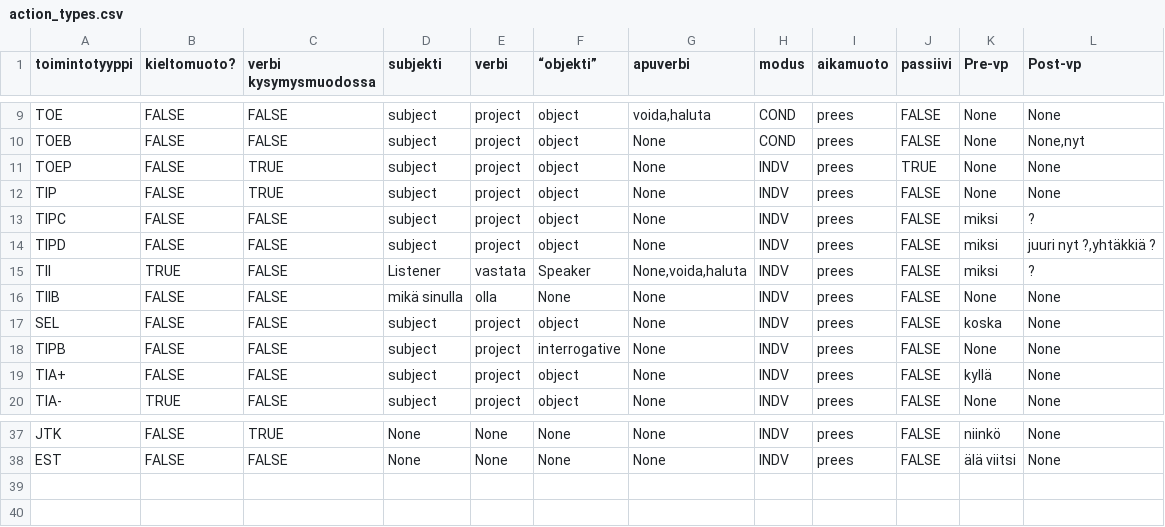
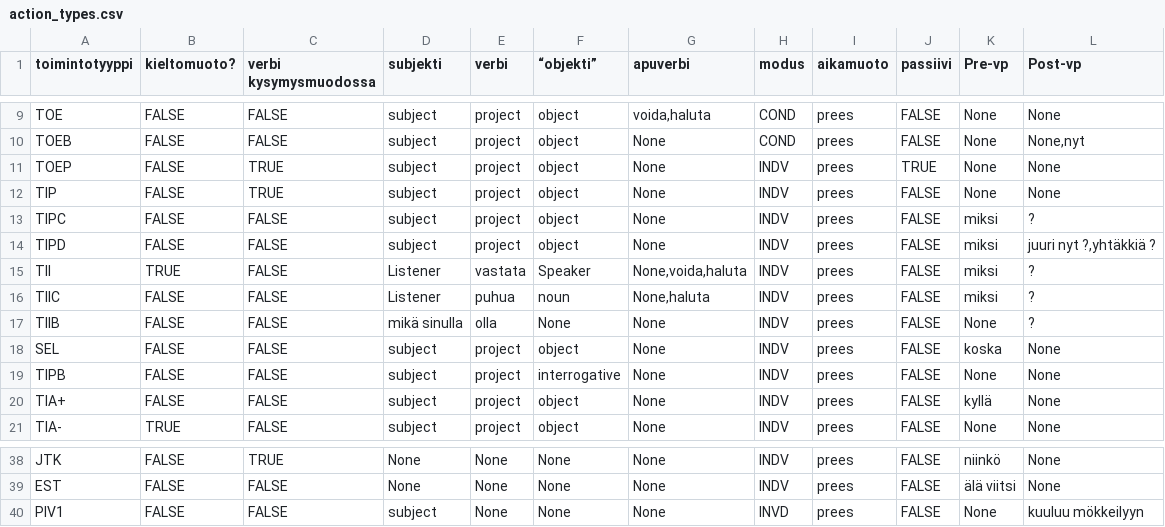
Before and after one commit to iorena/dramaturg.io, a CSV file: data/action_types.csv, drawn as a sheet; only a part is shown, gaps mark what is left out.

```diff
--- a/data/action_types.csv
+++ b/data/action_types.csv
@@ -15,3 +15,4 @@ TIPD	FALSE	FALSE	subject	project	object	None	INDV	prees	FALSE	miksi	juuri nyt ?,
 TII	TRUE	FALSE	Listener	vastata	Speaker	None,voida,haluta	INDV	prees	FALSE	miksi	?
-TIIB	FALSE	FALSE	mikä sinulla	olla	None	None	INDV	prees	FALSE	None	None
+TIIC	FALSE	FALSE	Listener	puhua	noun	None,haluta	INDV	prees	FALSE	miksi	?
+TIIB	FALSE	FALSE	mikä sinulla	olla	None	None	INDV	prees	FALSE	None	?
 SEL	FALSE	FALSE	subject	project	object	None	INDV	prees	FALSE	koska	None
@@ -38 +39,2 @@ JTK	FALSE	TRUE	None	None	None	None	INDV	prees	FALSE	niinkö	None
 EST	FALSE	FALSE	None	None	None	None	INDV	prees	FALSE	älä viitsi	None
+PIV1	FALSE	FALSE	subject	None	None	None	INVD	prees	FALSE	None	kuuluu mökkeilyyn
```
Also changed, not shown: data/seq_and_action_types_to_pad.csv, data/sequence_types.csv, 9 other files.
